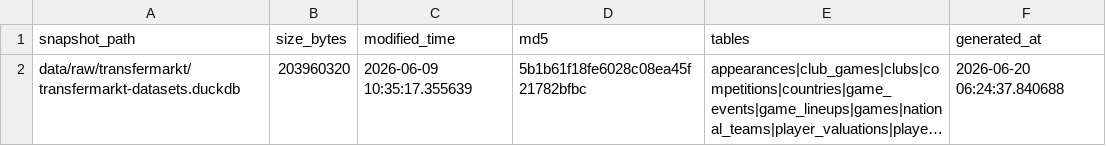
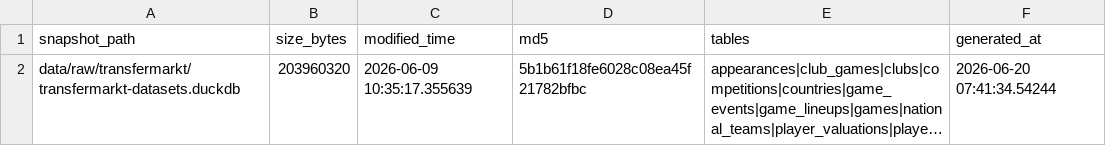
Before and after one commit to DavidZenz/xGelo, a CSV file: data/raw/transfermarkt/SNAPSHOT-METADATA.csv, drawn as a sheet; long unchanged cells end in …; the diff names each change by its address in the sheet, - before the commit and + after, or states it on an @@ line.

```diff
--- a/data/raw/transfermarkt/SNAPSHOT-METADATA.csv
+++ b/data/raw/transfermarkt/SNAPSHOT-METADATA.csv
-F2 (generated_at): 2026-06-20 06:24:37.840688
+F2 (generated_at): 2026-06-20 07:41:34.54244
```
Also changed, not shown: outputs/dashboard/worldcup_bracket_paths.csv, outputs/dashboard/worldcup_bracket_prematch_forecasts.csv, 11 other files.
